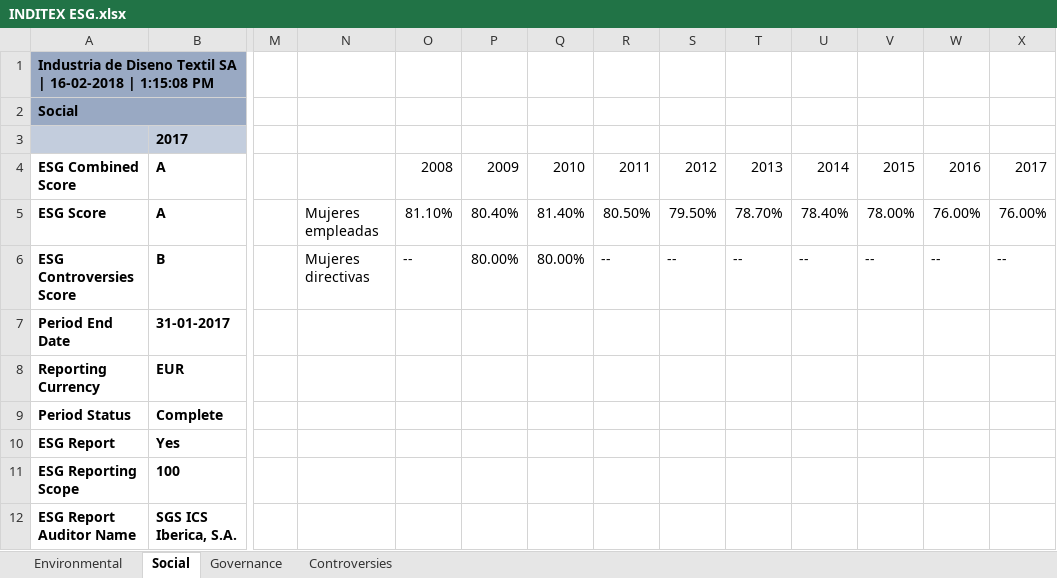
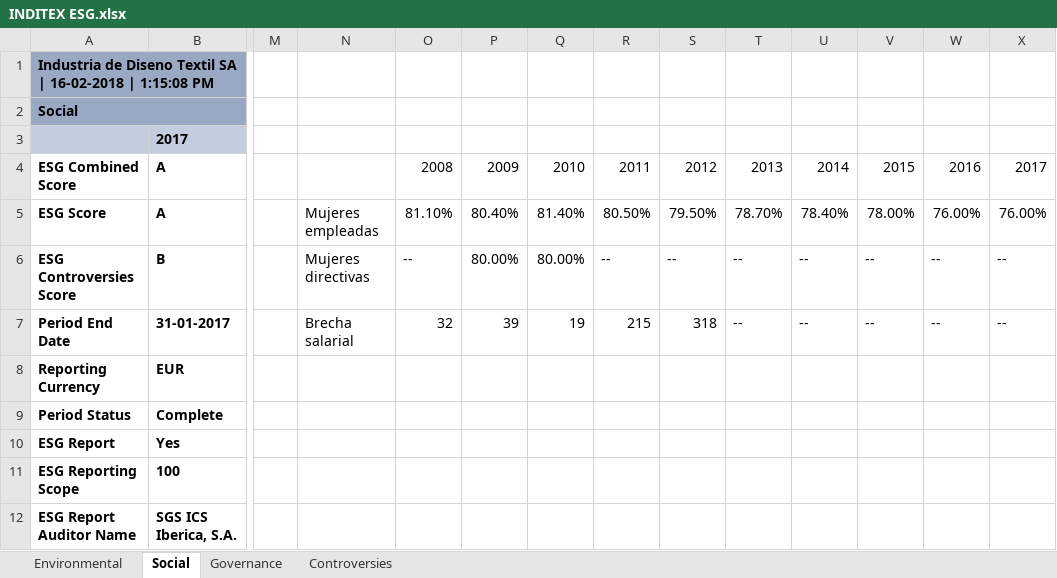
Before and after one commit to fluque1995/empresa-dgiim, an Excel workbook: Practica2/material/INDITEX ESG.xlsx, sheet Social, drawn as a sheet; only a part is shown, gaps mark what is left out; values as stored, in another font and other column widths than the file's, no borders; charts and pictures not drawn; the diff names each change by its address in the sheet, - before the commit and + after, or states it on an @@ line.

```diff
--- a/Practica2/material/INDITEX ESG.xlsx (sheet Social)
+++ b/Practica2/material/INDITEX ESG.xlsx (sheet Social)
-N7: (empty)
+N7: Brecha salarial
-O7: (empty)
+O7: 32
-P7: (empty)
+P7: 39
-Q7: (empty)
+Q7: 19
-R7: (empty)
+R7: 215
-S7: (empty)
+S7: 318
-T7: (empty)
+T7: --
-U7: (empty)
+U7: --
-V7: (empty)
+V7: --
-W7: (empty)
+W7: --
-X7: (empty)
+X7: --
```
Also changed, not shown: sheet Governance, charts or pictures.
